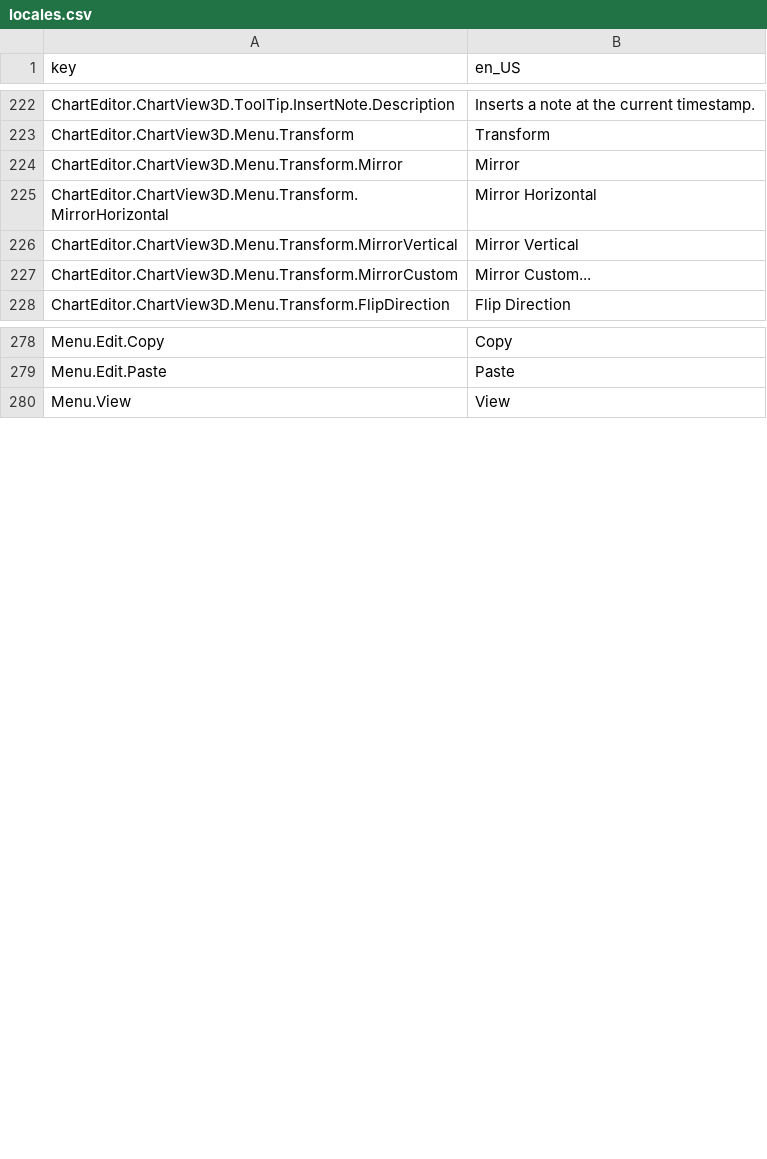
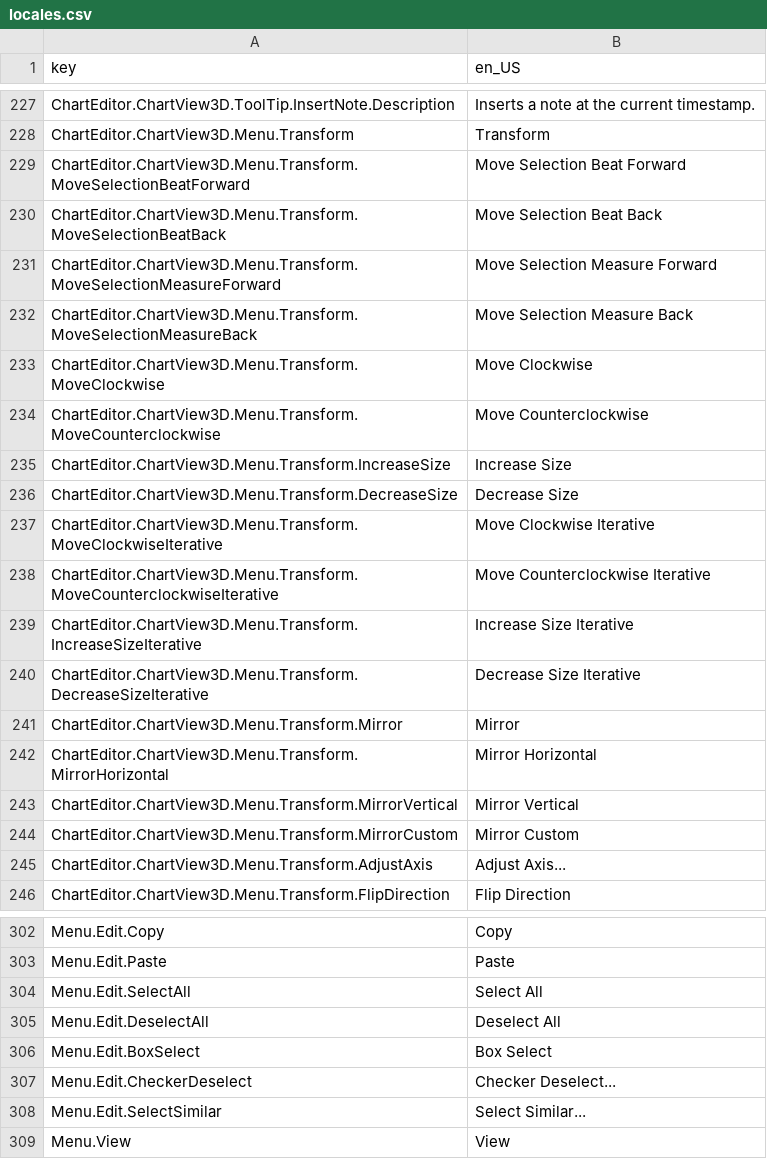
Before and after one commit to Yasu3D/SaturnEdit, a CSV file: SaturnEdit/Assets/Locales/locales.csv, drawn as a sheet; only a part is shown, gaps mark what is left out; the diff covers the shown part only.

```diff
--- a/SaturnEdit/Assets/Locales/locales.csv
+++ b/SaturnEdit/Assets/Locales/locales.csv
@@ -223,2 +228,14 @@ ChartEditor.ChartView3D.ToolTip.InsertNote.Description,Inserts a note at the cur
 ChartEditor.ChartView3D.Menu.Transform,Transform
+ChartEditor.ChartView3D.Menu.Transform.MoveSelectionBeatForward,Move Selection Beat Forward
+ChartEditor.ChartView3D.Menu.Transform.MoveSelectionBeatBack,Move Selection Beat Back
+ChartEditor.ChartView3D.Menu.Transform.MoveSelectionMeasureForward,Move Selection Measure Forward
+ChartEditor.ChartView3D.Menu.Transform.MoveSelectionMeasureBack,Move Selection Measure Back
+ChartEditor.ChartView3D.Menu.Transform.MoveClockwise,Move Clockwise
+ChartEditor.ChartView3D.Menu.Transform.MoveCounterclockwise,Move Counterclockwise
+ChartEditor.ChartView3D.Menu.Transform.IncreaseSize,Increase Size
+ChartEditor.ChartView3D.Menu.Transform.DecreaseSize,Decrease Size
+ChartEditor.ChartView3D.Menu.Transform.MoveClockwiseIterative,Move Clockwise Iterative
+ChartEditor.ChartView3D.Menu.Transform.MoveCounterclockwiseIterative,Move Counterclockwise Iterative
+ChartEditor.ChartView3D.Menu.Transform.IncreaseSizeIterative,Increase Size Iterative
+ChartEditor.ChartView3D.Menu.Transform.DecreaseSizeIterative,Decrease Size Iterative
 ChartEditor.ChartView3D.Menu.Transform.Mirror,Mirror
@@ -226,3 +243,4 @@ ChartEditor.ChartView3D.Menu.Transform.MirrorHorizontal,Mirror Horizontal
 ChartEditor.ChartView3D.Menu.Transform.MirrorVertical,Mirror Vertical
-ChartEditor.ChartView3D.Menu.Transform.MirrorCustom,Mirror Custom...
+ChartEditor.ChartView3D.Menu.Transform.MirrorCustom,Mirror Custom
+ChartEditor.ChartView3D.Menu.Transform.AdjustAxis,Adjust Axis...
 ChartEditor.ChartView3D.Menu.Transform.FlipDirection,Flip Direction
@@ -279,2 +303,7 @@ Menu.Edit.Copy,Copy
 Menu.Edit.Paste,Paste
+Menu.Edit.SelectAll,Select All
+Menu.Edit.DeselectAll,Deselect All
+Menu.Edit.BoxSelect,Box Select
+Menu.Edit.CheckerDeselect,Checker Deselect...
+Menu.Edit.SelectSimilar,Select Similar...
 Menu.View,View
```
Also changed, not shown: 20 added rows, 3 removed rows and 19 edited cells elsewhere in this file, 9 other files.
